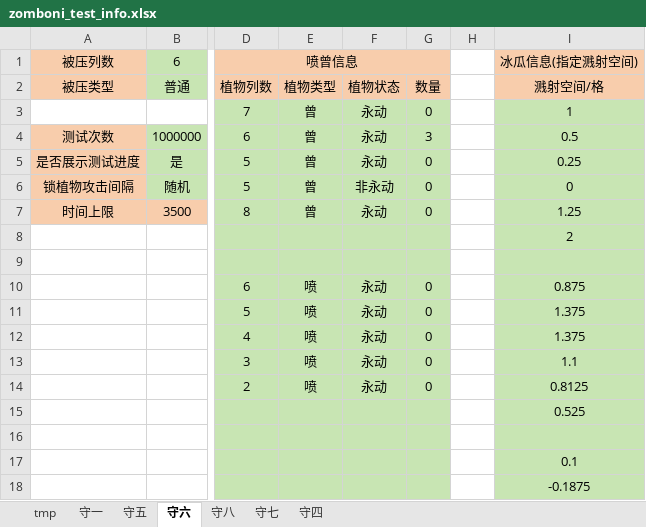
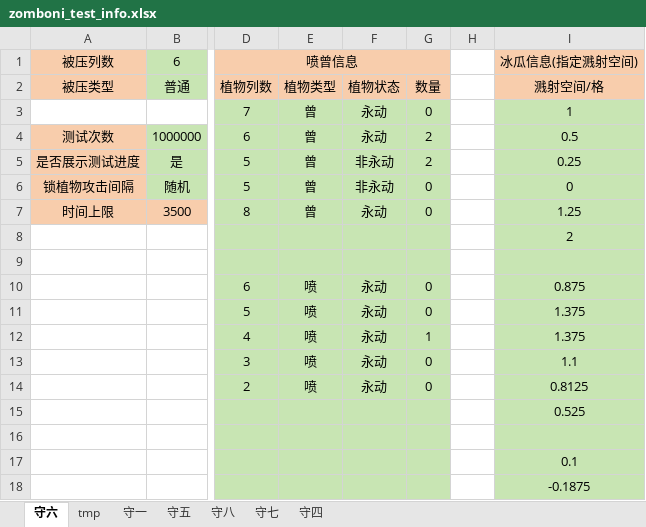
Before and after one commit to Leonhardqwq/simu_cpp, an Excel workbook: Zomboni/zomboni_test_info.xlsx, sheet 守六, drawn as a sheet; only a part is shown, gaps mark what is left out; values as stored, in another font and other column widths than the file's, no borders; the diff names each change by its address in the sheet, - before the commit and + after, or states it on an @@ line.

```diff
--- a/Zomboni/zomboni_test_info.xlsx (sheet 守六)
+++ b/Zomboni/zomboni_test_info.xlsx (sheet 守六)
@@ sheet tab order changed: 守六 | tmp | 守一 | 守五 | 守八 | 守七 | 守四 @@
-G4: 3
+G4: 2
-F5: 永动
+F5: 非永动
-G5: 0
+G5: 2
-G12: 0
+G12: 1
```
Also changed, not shown: sheet tmp, 4 other files.
